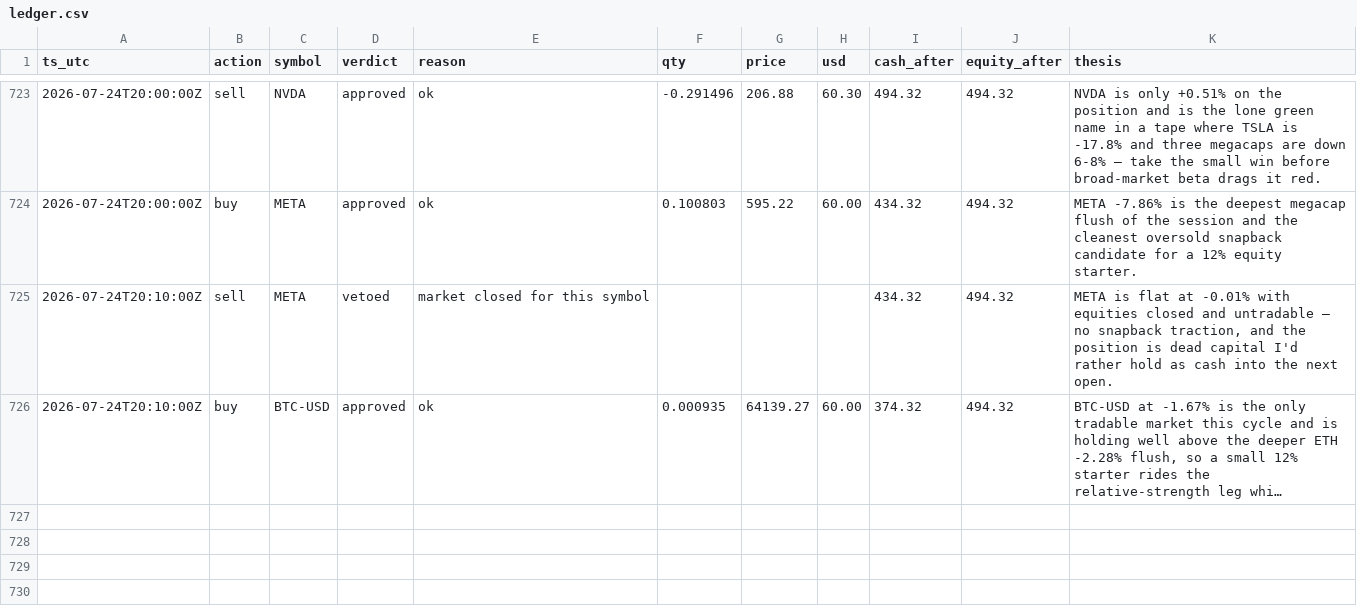
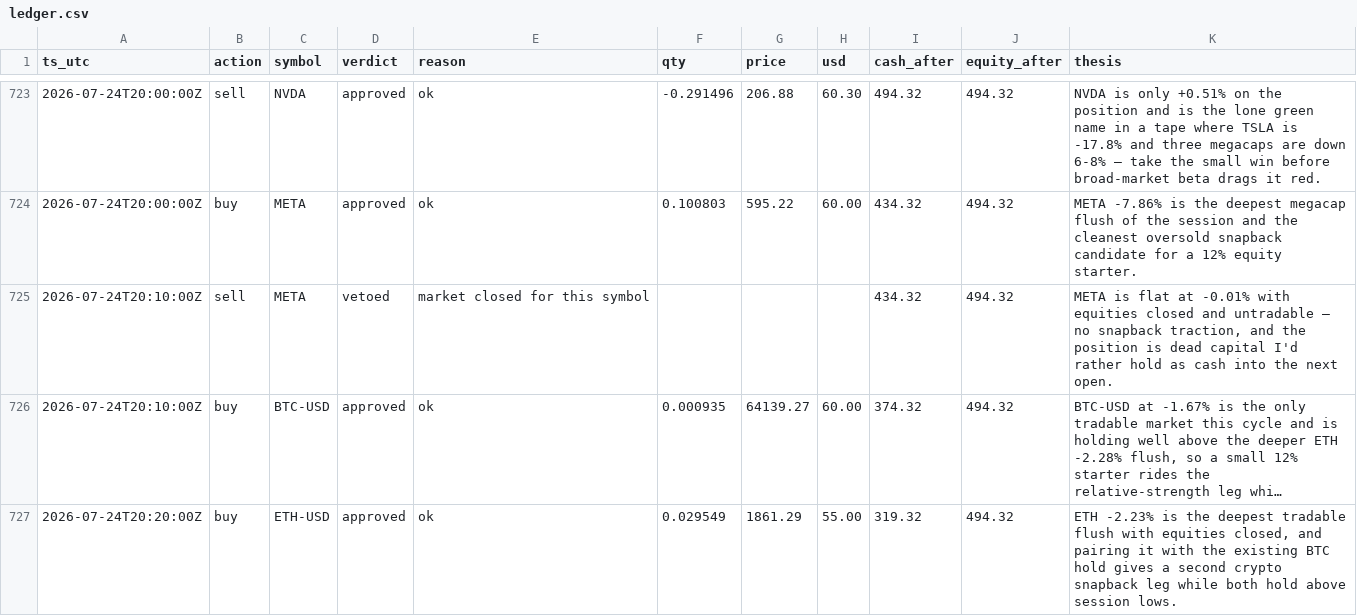
Before and after one commit to JonDipilato/ai-trading-battle, a CSV file: data/scalper/ledger.csv, drawn as a sheet; only a part is shown, gaps mark what is left out; long unchanged cells end in …; the diff names each change by its address in the sheet, - before the commit and + after, or states it on an @@ line.

Commit message:
data: sync 2026-07-24T20:22:00Z

```diff
--- a/data/scalper/ledger.csv
+++ b/data/scalper/ledger.csv
+row 727: 2026-07-24T20:20:00Z | buy | ETH-USD | approved | ok | 0.029549 | 1861.29 | 55.00 | 319.32 | 494.32 | ETH -2.23% is the deepest tradable flush with equities closed, and pairing it with the existing BTC hold gives a second crypto snapback leg while both hold above session lows.
```
Also changed, not shown: data/scalper/equity_curve.csv.
